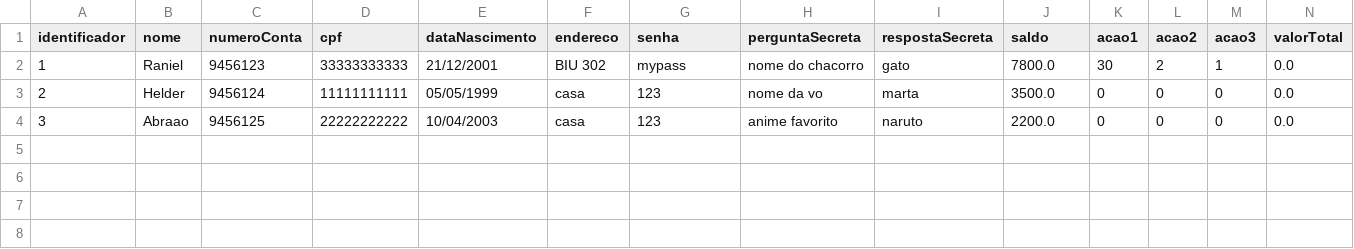
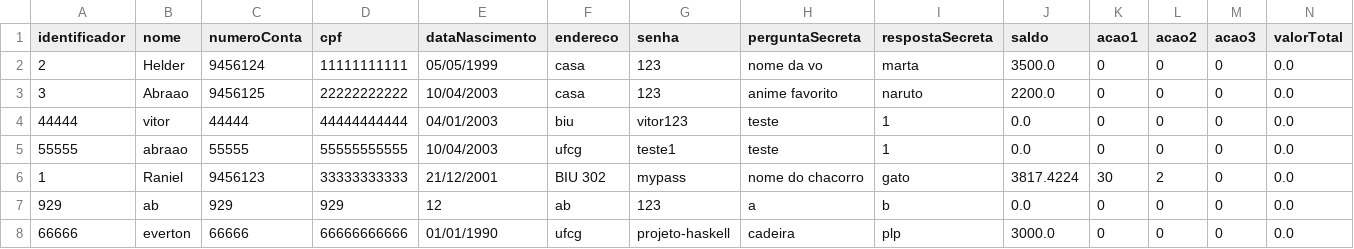
Before and after one commit to VictorFreir/Banco-Digital, a CSV file: db.csv, drawn as a sheet; only a part is shown; removed rows and columns are numbered as before the commit, all else as after; rows hold the shown columns only; the diff names each change by its address in the sheet, - before the commit and + after, or states it on an @@ line.

```diff
--- a/db.csv
+++ b/db.csv
-row 2: 1 | Raniel | 9456123 | 33333333333 | 21/12/2001 | BIU 302 | mypass | nome do chacorro | gato | 7800.0 | 30 | 2 | 1 | 0.0
+row 4: 44444 | vitor | 44444 | 44444444444 | 04/01/2003 | biu | vitor123 | teste | 1 | 0.0 | 0 | 0 | 0 | 0.0
+row 5: 55555 | abraao | 55555 | 55555555555 | 10/04/2003 | ufcg | teste1 | teste | 1 | 0.0 | 0 | 0 | 0 | 0.0
+row 6: 1 | Raniel | 9456123 | 33333333333 | 21/12/2001 | BIU 302 | mypass | nome do chacorro | gato | 3817.4224 | 30 | 2 | 0 | 0.0
+row 7: 929 | ab | 929 | 929 | 12 | ab | 123 | a | b | 0.0 | 0 | 0 | 0 | 0.0
+row 8: 66666 | everton | 66666 | 66666666666 | 01/01/1990 | ufcg | projeto-haskell | cadeira | plp | 3000.0 | 0 | 0 | 0 | 0.0
```
Also changed, not shown: 8 other files.
